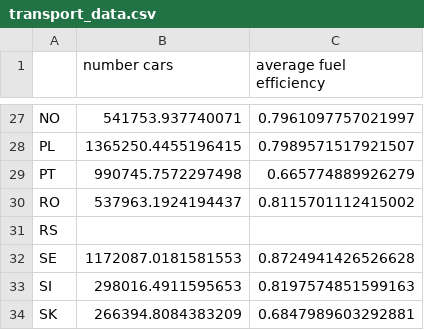
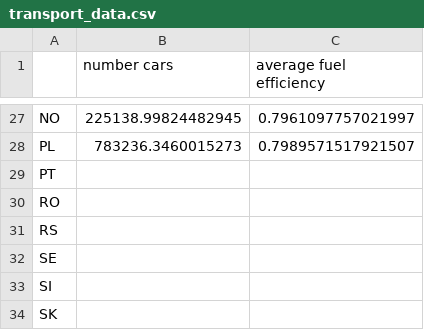
Before and after one commit to klingAle/pypsa-eur, a CSV file: scenario_data/transport_data.csv, drawn as a sheet; only a part is shown, gaps mark what is left out; the diff covers the shown part only; the diff names each change by its address in the sheet, - before the commit and + after, or states it on an @@ line.

```diff
--- a/scenario_data/transport_data.csv
+++ b/scenario_data/transport_data.csv
-B27 (number cars): 541753.937740071
+B27 (number cars): 225138.99824482945
-B28 (number cars): 1365250.4455196415
+B28 (number cars): 783236.3460015273
-B29 (number cars): 990745.7572297498
+B29 (number cars): (empty)
-C29 (average fuel efficiency): 0.665774889926279
+C29 (average fuel efficiency): (empty)
-B30 (number cars): 537963.1924194437
+B30 (number cars): (empty)
-C30 (average fuel efficiency): 0.8115701112415002
+C30 (average fuel efficiency): (empty)
-B32 (number cars): 1172087.0181581553
+B32 (number cars): (empty)
-C32 (average fuel efficiency): 0.8724941426526628
+C32 (average fuel efficiency): (empty)
-B33 (number cars): 298016.4911595653
+B33 (number cars): (empty)
-C33 (average fuel efficiency): 0.8197574851599163
+C33 (average fuel efficiency): (empty)
-B34 (number cars): 266394.8084383209
+B34 (number cars): (empty)
-C34 (average fuel efficiency): 0.6847989603292881
+C34 (average fuel efficiency): (empty)
```
Also changed, not shown: 32 edited cells elsewhere in this file, scenario_data/energy_totals.csv, scenario_data/industrial_production_per_country.csv, 1 other file.
